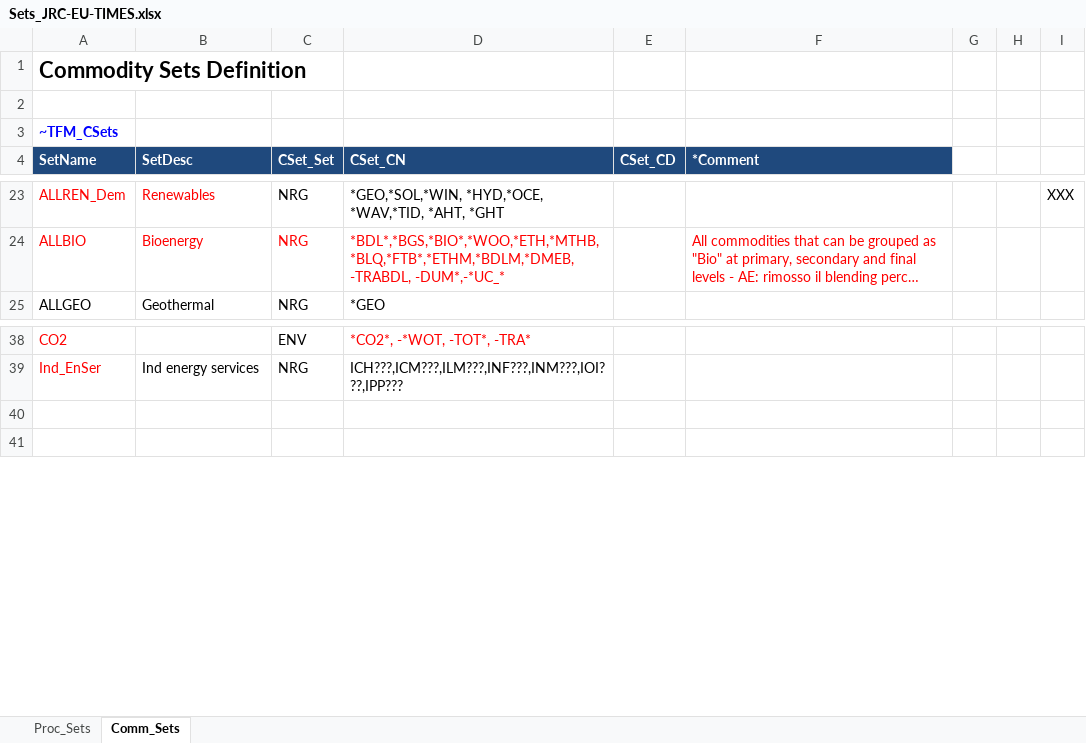
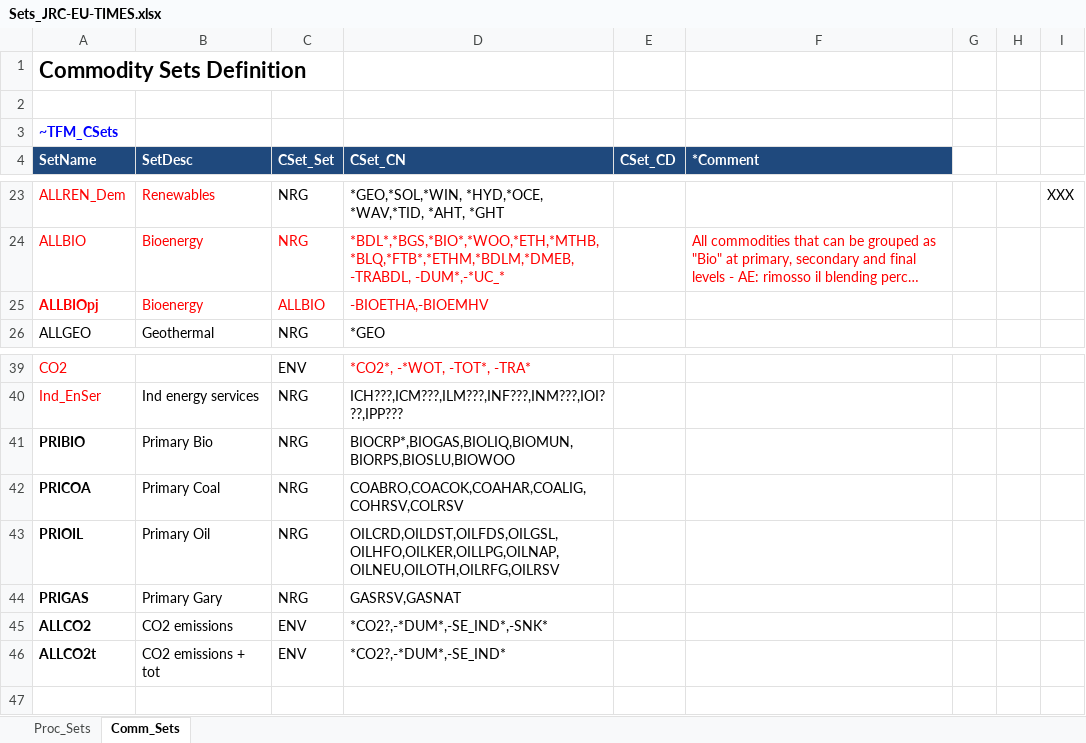
Before and after one commit to KanORS-E4SMA/EU_TIMES_Veda2.0, an Excel workbook: Sets_JRC-EU-TIMES.xlsx, sheet Comm_Sets, drawn as a sheet; only a part is shown, gaps mark what is left out; long unchanged cells end in …; values as stored, in another font and other column widths than the file's, no borders; addresses are those after the commit; the diff names each change by its address in the sheet, - before the commit and + after, or states it on an @@ line.

```diff
--- a/Sets_JRC-EU-TIMES.xlsx (sheet Comm_Sets)
+++ b/Sets_JRC-EU-TIMES.xlsx (sheet Comm_Sets)
+row 25: ALLBIOpj | Bioenergy | ALLBIO | -BIOETHA,-BIOEMHV
-row 41: (empty)
+row 41: PRIBIO | Primary Bio | NRG | BIOCRP*,BIOGAS,BIOLIQ,BIOMUN,BIORPS,BIOSLU,BIOWOO
+row 42: PRICOA | Primary Coal | NRG | COABRO,COACOK,COAHAR,COALIG,COHRSV,COLRSV
+row 43: PRIOIL | Primary Oil | NRG | OILCRD,OILDST,OILFDS,OILGSL,OILHFO,OILKER,OILLPG,OILNAP,OILNEU,OILOTH,OILRFG,OILRSV
+row 44: PRIGAS | Primary Gary | NRG | GASRSV,GASNAT
+row 45: ALLCO2 | CO2 emissions | ENV | *CO2?,-*DUM*,-SE_IND*,-SNK*
+row 46: ALLCO2t | CO2 emissions + tot | ENV | *CO2?,-*DUM*,-SE_IND*
```
Also changed, not shown: sheet Proc_Sets, formulas that keep their value, SuppXLS/Scen_NewHouses_and_retrofits.xlsx, SuppXLS/Scen_zscaling.xlsx, 12 other files.
